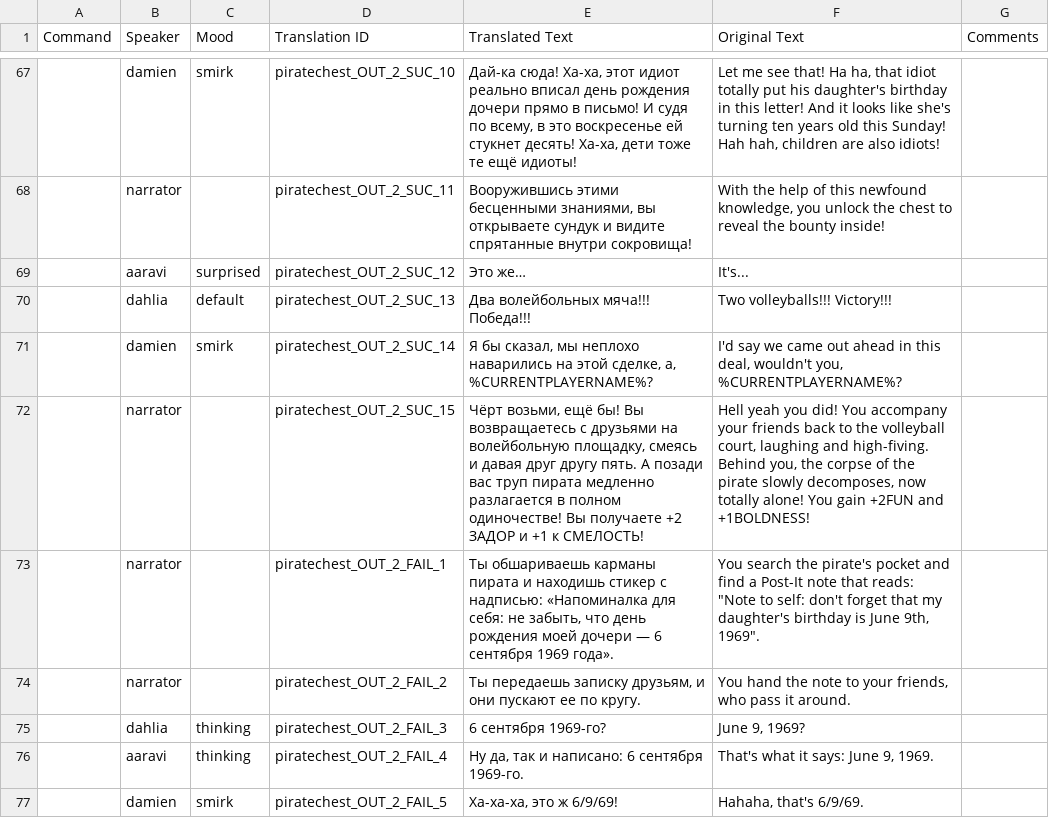
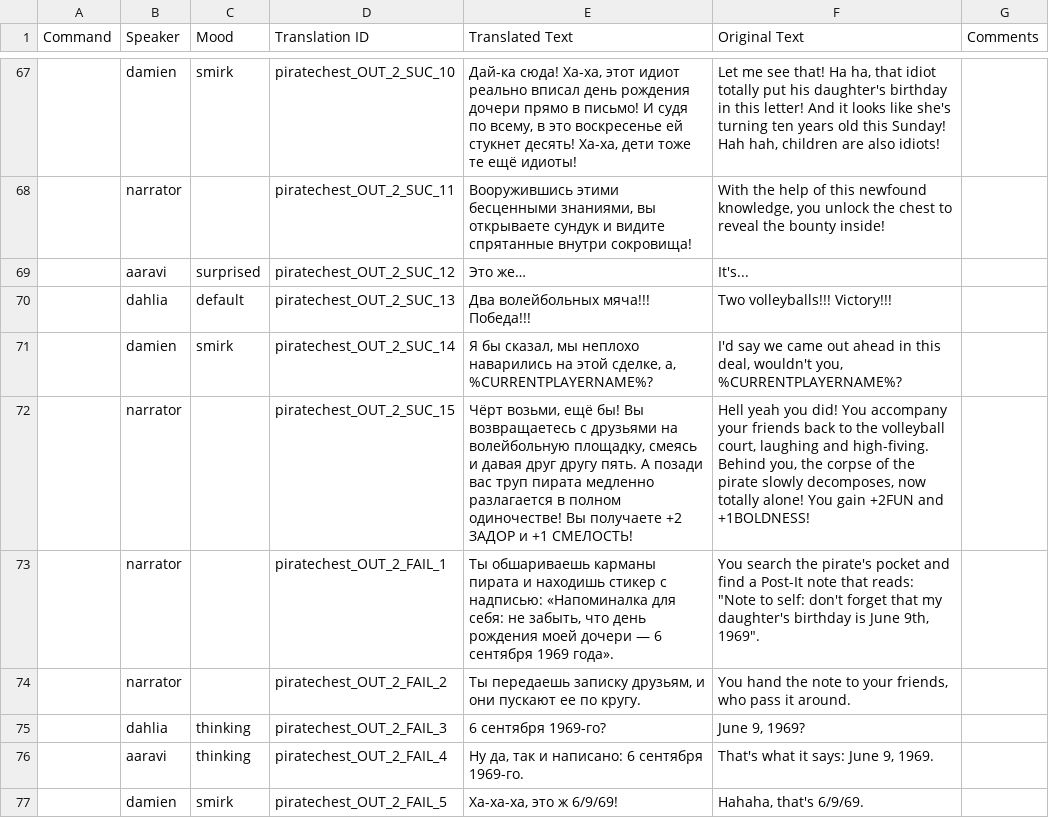
Before and after one commit to Villarios1/Monster-Camp-2-ru-translation, a TSV file: 3 Chars.tsv, drawn as a sheet; only a part is shown, gaps mark what is left out.

Commit message:
Update sheets: Meta, 2 Chars, 3 Chars, Campfire, Big Plotline, Other

```diff
--- a/3 Chars.tsv
+++ b/3 Chars.tsv
@@ -71,3 +71,3 @@ Command	Speaker	Mood	Translation ID	Translated Text	Original Text	Comments
 	damien	smirk	piratechest_OUT_2_SUC_14	Я бы сказал, мы неплохо наварились на этой сделке, а, %CURRENTPLAYERNAME%?	I'd say we came out ahead in this deal, wouldn't you, %CURRENTPLAYERNAME%?	
-	narrator		piratechest_OUT_2_SUC_15	Чёрт возьми, ещё бы! Вы возвращаетесь с друзьями на волейбольную площадку, смеясь и давая друг другу пять. А позади вас труп пирата медленно разлагается в полном одиночестве! Вы получаете +2 ЗАДОР и +1 к СМЕЛОСТЬ!	Hell yeah you did! You accompany your friends back to the volleyball court, laughing and high-fiving. Behind you, the corpse of the pirate slowly decomposes, now totally alone! You gain +2FUN and +1BOLDNESS!	
+	narrator		piratechest_OUT_2_SUC_15	Чёрт возьми, ещё бы! Вы возвращаетесь с друзьями на волейбольную площадку, смеясь и давая друг другу пять. А позади вас труп пирата медленно разлагается в полном одиночестве! Вы получаете +2 ЗАДОР и +1 СМЕЛОСТЬ!	Hell yeah you did! You accompany your friends back to the volleyball court, laughing and high-fiving. Behind you, the corpse of the pirate slowly decomposes, now totally alone! You gain +2FUN and +1BOLDNESS!	
 	narrator		piratechest_OUT_2_FAIL_1	Ты обшариваешь карманы пирата и находишь стикер с надписью: «Напоминалка для себя: не забыть, что день рождения моей дочери — 6 сентября 1969 года».	You search the pirate's pocket and find a Post-It note that reads: "Note to self: don't forget that my daughter's birthday is June 9th, 1969".	
```
Also changed, not shown: 2 Chars.tsv, Campfire.tsv, 3 other files.
